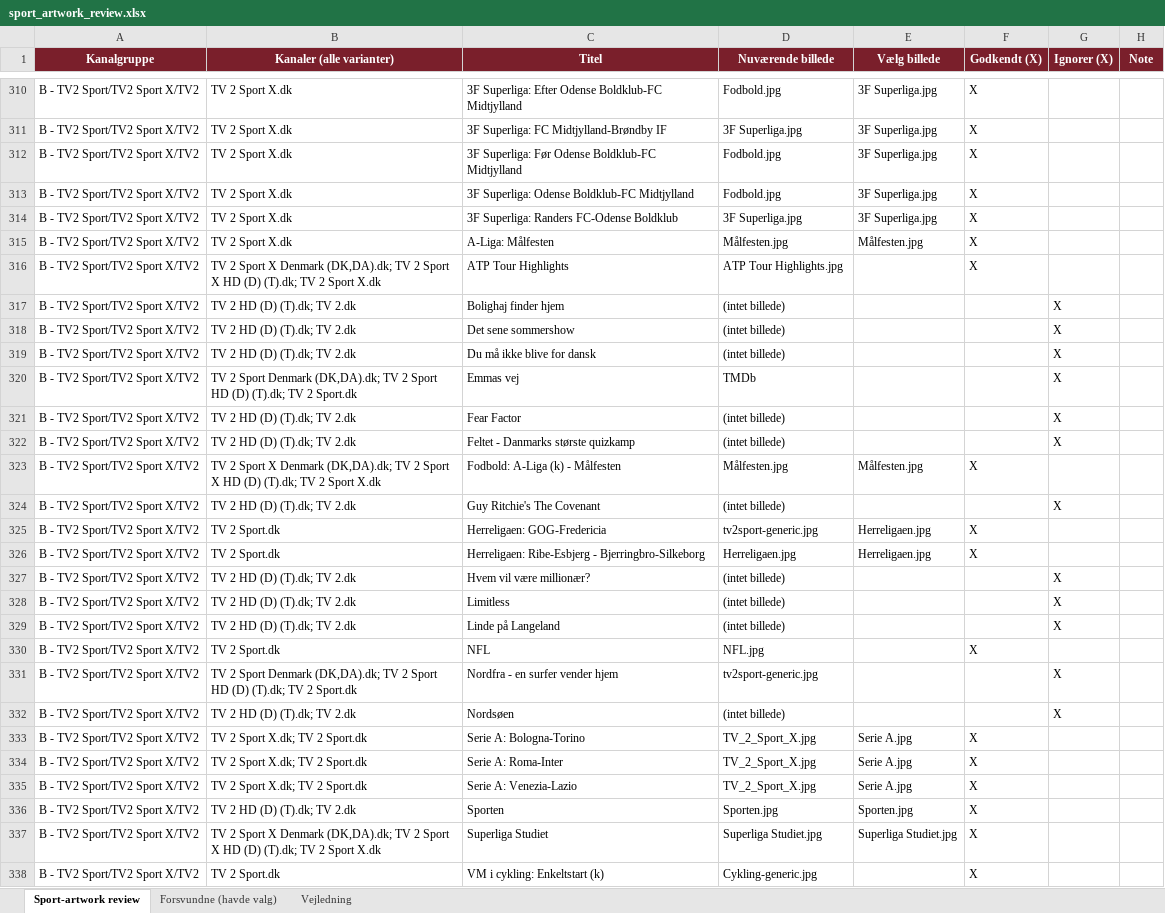
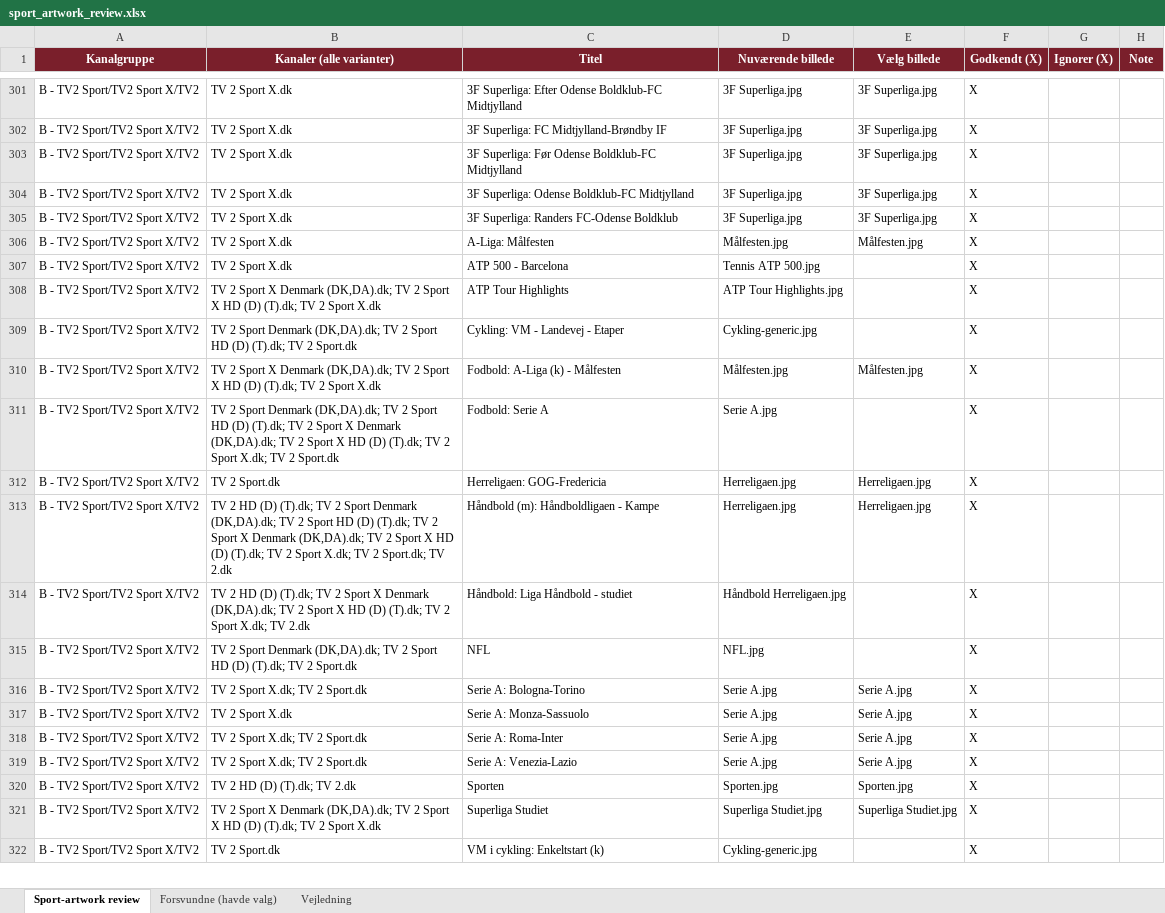
Before and after one commit to flanaganz/epgoal, an Excel workbook: data/sport_artwork_review.xlsx, sheet Sport-artwork review, drawn as a sheet; only a part is shown, gaps mark what is left out; values as stored, in another font and other column widths than the file's, no borders; removed rows and columns are numbered as before the commit, all else as after; the diff covers the shown part only; the diff names each change by its address in the sheet, - before the commit and + after, or states it on an @@ line.

Commit message:
Auto-sync EPG (sport-billeder) 2026-09-19 08:03:13

```diff
--- a/data/sport_artwork_review.xlsx (sheet Sport-artwork review)
+++ b/data/sport_artwork_review.xlsx (sheet Sport-artwork review)
-D301 (Nuværende billede): Fodbold.jpg
+D301 (Nuværende billede): 3F Superliga.jpg
-D303:D304 (Nuværende billede): Fodbold.jpg
+D303:D304 (Nuværende billede): 3F Superliga.jpg
+row 307: B - TV2 Sport/TV2 Sport X/TV2 | TV 2 Sport X.dk | ATP 500 - Barcelona | Tennis ATP 500.jpg |  | X
-row 317: B - TV2 Sport/TV2 Sport X/TV2 | TV 2 HD (D) (T).dk; TV 2.dk | Bolighaj finder hjem | (intet billede) |  |  | X
-row 318: B - TV2 Sport/TV2 Sport X/TV2 | TV 2 HD (D) (T).dk; TV 2.dk | Det sene sommershow | (intet billede) |  |  | X
-row 319: B - TV2 Sport/TV2 Sport X/TV2 | TV 2 HD (D) (T).dk; TV 2.dk | Du må ikke blive for dansk | (intet billede) |  |  | X
@@ row 320 moved to row 33: B - TV2 Sport/TV2 Sport X/TV2 @@
-row 321: B - TV2 Sport/TV2 Sport X/TV2 | TV 2 HD (D) (T).dk; TV 2.dk | Fear Factor | (intet billede) |  |  | X
-row 322: B - TV2 Sport/TV2 Sport X/TV2 | TV 2 HD (D) (T).dk; TV 2.dk | Feltet - Danmarks største quizkamp | (intet billede) |  |  | X
@@ row 269 moved to row 309: B - TV2 Sport/TV2 Sport X/TV2 @@
@@ row 324 moved to row 38: B - TV2 Sport/TV2 Sport X/TV2 @@
@@ row 270 moved to row 311: B - TV2 Sport/TV2 Sport X/TV2 @@
-D312 (Nuværende billede): tv2sport-generic.jpg
+D312 (Nuværende billede): Herreligaen.jpg
-B313 (Kanaler (alle varianter)): TV 2 Sport.dk
+B313 (Kanaler (alle varianter)): TV 2 HD (D) (T).dk; TV 2 Sport Denmark (DK,DA).dk; TV 2 Sport HD (D) (T).dk; TV 2 Sport X Denmark (DK,DA).dk; TV 2 Sport X HD (D) (T).dk; TV 2 Sport X.dk; TV 2 Sport.dk; TV 2.dk
-C313 (Titel): Herreligaen: Ribe-Esbjerg - Bjerringbro-Silkeborg
+C313 (Titel): Håndbold (m): Håndboldligaen - Kampe
@@ row 327 moved to row 40: B - TV2 Sport/TV2 Sport X/TV2 @@
@@ row 328 moved to row 42: B - TV2 Sport/TV2 Sport X/TV2 @@
@@ row 329 moved to row 43: B - TV2 Sport/TV2 Sport X/TV2 @@
+row 314: B - TV2 Sport/TV2 Sport X/TV2 | TV 2 HD (D) (T).dk; TV 2 Sport X Denmark (DK,DA).dk; TV 2 Sport X HD (D) (T).dk; TV 2 Sport X.dk; TV 2.dk | Håndbold: Liga Håndbold - studiet | Håndbold Herreligaen.jpg |  | X
-B315 (Kanaler (alle varianter)): TV 2 Sport.dk
+B315 (Kanaler (alle varianter)): TV 2 Sport Denmark (DK,DA).dk; TV 2 Sport HD (D) (T).dk; TV 2 Sport.dk
-row 331: B - TV2 Sport/TV2 Sport X/TV2 | TV 2 Sport Denmark (DK,DA).dk; TV 2 Sport HD (D) (T).dk; TV 2 Sport.dk | Nordfra - en surfer vender hjem | tv2sport-generic.jpg |  |  | X
-row 332: B - TV2 Sport/TV2 Sport X/TV2 | TV 2 HD (D) (T).dk; TV 2.dk | Nordsøen | (intet billede) |  |  | X
-D316 (Nuværende billede): TV_2_Sport_X.jpg
+D316 (Nuværende billede): Serie A.jpg
@@ row 277 moved to row 317: B - TV2 Sport/TV2 Sport X/TV2 @@
-D318:D319 (Nuværende billede): TV_2_Sport_X.jpg
+D318:D319 (Nuværende billede): Serie A.jpg
```
Also changed, not shown: 111 added rows, 69 removed rows, 8 moved rows and 101 edited cells elsewhere in this sheet, sheet Forsvundne (havde valg), data/danish_artwork_review.xlsx, 11 other files.
